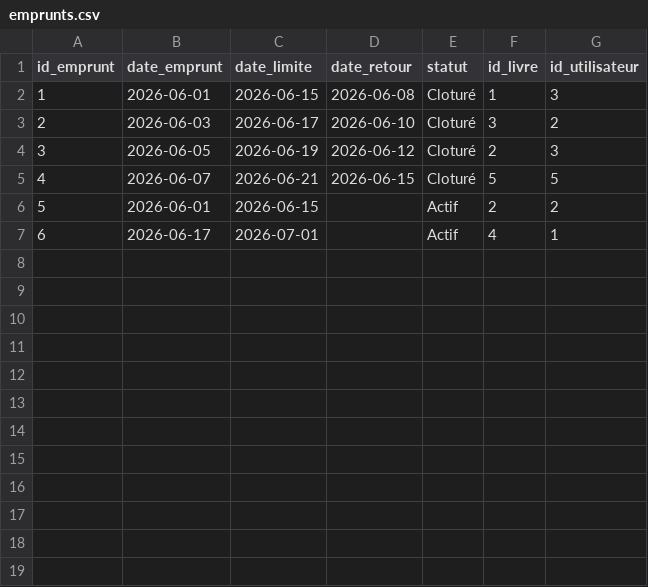
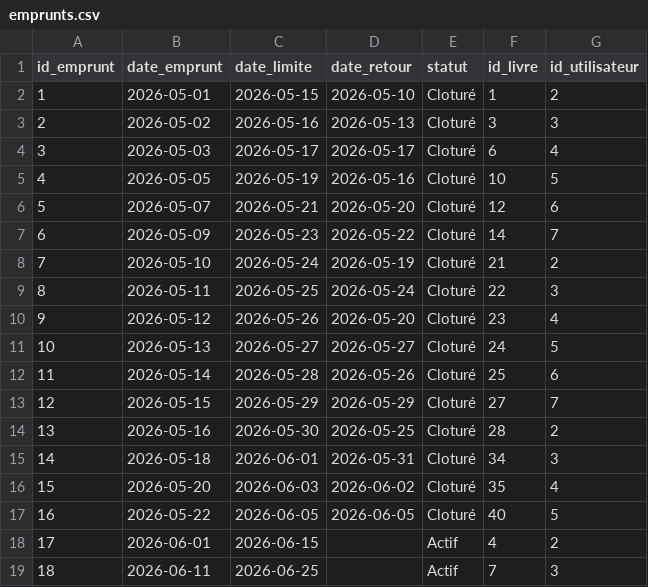
Before and after one commit to nassim-not1/library-management-system, a CSV file: data/emprunts.csv, drawn as a sheet; only a part is shown; removed rows and columns are numbered as before the commit, all else as after; the diff covers the shown part only; the diff names each change by its address in the sheet, - before the commit and + after, or states it on an @@ line.

```diff
--- a/data/emprunts.csv
+++ b/data/emprunts.csv
-B2 (date_emprunt): 2026-06-01
+B2 (date_emprunt): 2026-05-01
-C2 (date_limite): 2026-06-15
+C2 (date_limite): 2026-05-15
-D2 (date_retour): 2026-06-08
+D2 (date_retour): 2026-05-10
-G2 (id_utilisateur): 3
+G2 (id_utilisateur): 2
-B3 (date_emprunt): 2026-06-03
+B3 (date_emprunt): 2026-05-02
-C3 (date_limite): 2026-06-17
+C3 (date_limite): 2026-05-16
-D3 (date_retour): 2026-06-10
+D3 (date_retour): 2026-05-13
-G3 (id_utilisateur): 2
+G3 (id_utilisateur): 3
+row 4: 3 | 2026-05-03 | 2026-05-17 | 2026-05-17 | Cloturé | 6 | 4
+row 5: 4 | 2026-05-05 | 2026-05-19 | 2026-05-16 | Cloturé | 10 | 5
+row 6: 5 | 2026-05-07 | 2026-05-21 | 2026-05-20 | Cloturé | 12 | 6
+row 7: 6 | 2026-05-09 | 2026-05-23 | 2026-05-22 | Cloturé | 14 | 7
+row 8: 7 | 2026-05-10 | 2026-05-24 | 2026-05-19 | Cloturé | 21 | 2
+row 9: 8 | 2026-05-11 | 2026-05-25 | 2026-05-24 | Cloturé | 22 | 3
+row 10: 9 | 2026-05-12 | 2026-05-26 | 2026-05-20 | Cloturé | 23 | 4
+row 11: 10 | 2026-05-13 | 2026-05-27 | 2026-05-27 | Cloturé | 24 | 5
+row 12: 11 | 2026-05-14 | 2026-05-28 | 2026-05-26 | Cloturé | 25 | 6
+row 13: 12 | 2026-05-15 | 2026-05-29 | 2026-05-29 | Cloturé | 27 | 7
+row 14: 13 | 2026-05-16 | 2026-05-30 | 2026-05-25 | Cloturé | 28 | 2
@@ column A (id_emprunt) renumbered between rows 15 and 18 @@
-B15 (date_emprunt): 2026-06-05
+B15 (date_emprunt): 2026-05-18
-C15 (date_limite): 2026-06-19
+C15 (date_limite): 2026-06-01
-D15 (date_retour): 2026-06-12
+D15 (date_retour): 2026-05-31
-F15 (id_livre): 2
+F15 (id_livre): 34
+row 16: 15 | 2026-05-20 | 2026-06-03 | 2026-06-02 | Cloturé | 35 | 4
-B17 (date_emprunt): 2026-06-07
+B17 (date_emprunt): 2026-05-22
-C17 (date_limite): 2026-06-21
+C17 (date_limite): 2026-06-05
-D17 (date_retour): 2026-06-15
+D17 (date_retour): 2026-06-05
-F17 (id_livre): 5
+F17 (id_livre): 40
-F18 (id_livre): 2
+F18 (id_livre): 4
-row 7: 6 | 2026-06-17 | 2026-07-01 |  | Actif | 4 | 1
+row 19: 18 | 2026-06-11 | 2026-06-25 |  | Actif | 7 | 3
```
Also changed, not shown: 12 added rows elsewhere in this file, data/auteurs.csv, data/comptes.csv, 4 other files.
